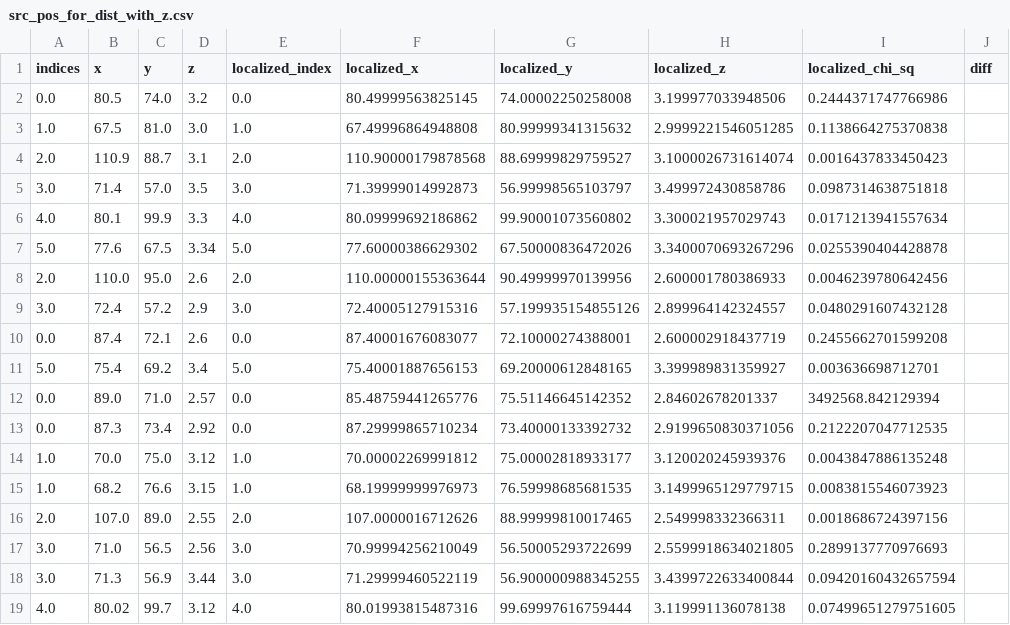
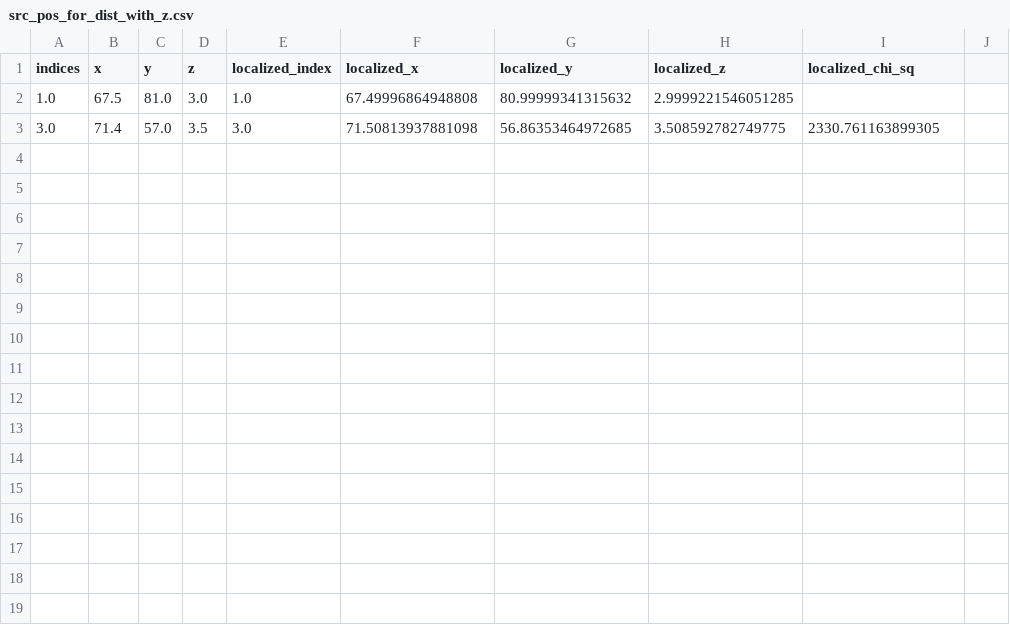
Before and after one commit to diceandcats/GWlensing_Brian, a CSV file: src_pos_for_dist_with_z.csv, drawn as a sheet.

```diff
--- a/src_pos_for_dist_with_z.csv
+++ b/src_pos_for_dist_with_z.csv
@@ -1,19 +1,3 @@
-indices,x,y,z,localized_index,localized_x,localized_y,localized_z,localized_chi_sq,diff
-0.0,80.5,74.0,3.2,0.0,80.49999563825145,74.00002250258008,3.199977033948506,0.2444371747766986,
-1.0,67.5,81.0,3.0,1.0,67.49996864948808,80.99999341315632,2.9999221546051285,0.1138664275370838,
-2.0,110.9,88.7,3.1,2.0,110.90000179878568,88.69999829759527,3.1000026731614074,0.0016437833450423,
-3.0,71.4,57.0,3.5,3.0,71.39999014992873,56.99998565103797,3.499972430858786,0.0987314638751818,
-4.0,80.1,99.9,3.3,4.0,80.09999692186862,99.90001073560802,3.300021957029743,0.0171213941557634,
-5.0,77.6,67.5,3.34,5.0,77.60000386629302,67.50000836472026,3.3400070693267296,0.0255390404428878,
-2.0,110.0,95.0,2.6,2.0,110.00000155363644,90.49999970139956,2.600001780386933,0.0046239780642456,
-3.0,72.4,57.2,2.9,3.0,72.40005127915316,57.199935154855126,2.899964142324557,0.0480291607432128,
-0.0,87.4,72.1,2.6,0.0,87.40001676083077,72.10000274388001,2.600002918437719,0.2455662701599208,
-5.0,75.4,69.2,3.4,5.0,75.40001887656153,69.20000612848165,3.399989831359927,0.003636698712701,
-0.0,89.0,71.0,2.57,0.0,85.48759441265776,75.51146645142352,2.84602678201337,3492568.842129394,
-0.0,87.3,73.4,2.92,0.0,87.29999865710234,73.40000133392732,2.9199650830371056,0.2122207047712535,
-1.0,70.0,75.0,3.12,1.0,70.00002269991812,75.00002818933177,3.120020245939376,0.0043847886135248,
-1.0,68.2,76.6,3.15,1.0,68.19999999976973,76.59998685681535,3.1499965129779715,0.0083815546073923,
-2.0,107.0,89.0,2.55,2.0,107.0000016712626,88.99999810017465,2.549998332366311,0.0018686724397156,
-3.0,71.0,56.5,2.56,3.0,70.99994256210049,56.50005293722699,2.5599918634021805,0.2899137770976693,
-3.0,71.3,56.9,3.44,3.0,71.29999460522119,56.900000988345255,3.4399722633400844,0.09420160432657594,
-4.0,80.02,99.7,3.12,4.0,80.01993815487316,99.69997616759444,3.119991136078138,0.07499651279751605,
+indices,x,y,z,localized_index,localized_x,localized_y,localized_z,localized_chi_sq
+1.0,67.5,81.0,3.0,1.0,67.49996864948808,80.99999341315632,2.9999221546051285,
+3.0,71.4,57.0,3.5,3.0,71.50813937881098,56.86353464972685,3.508592782749775,2330.761163899305
```
Also changed, not shown: 3 other files.
